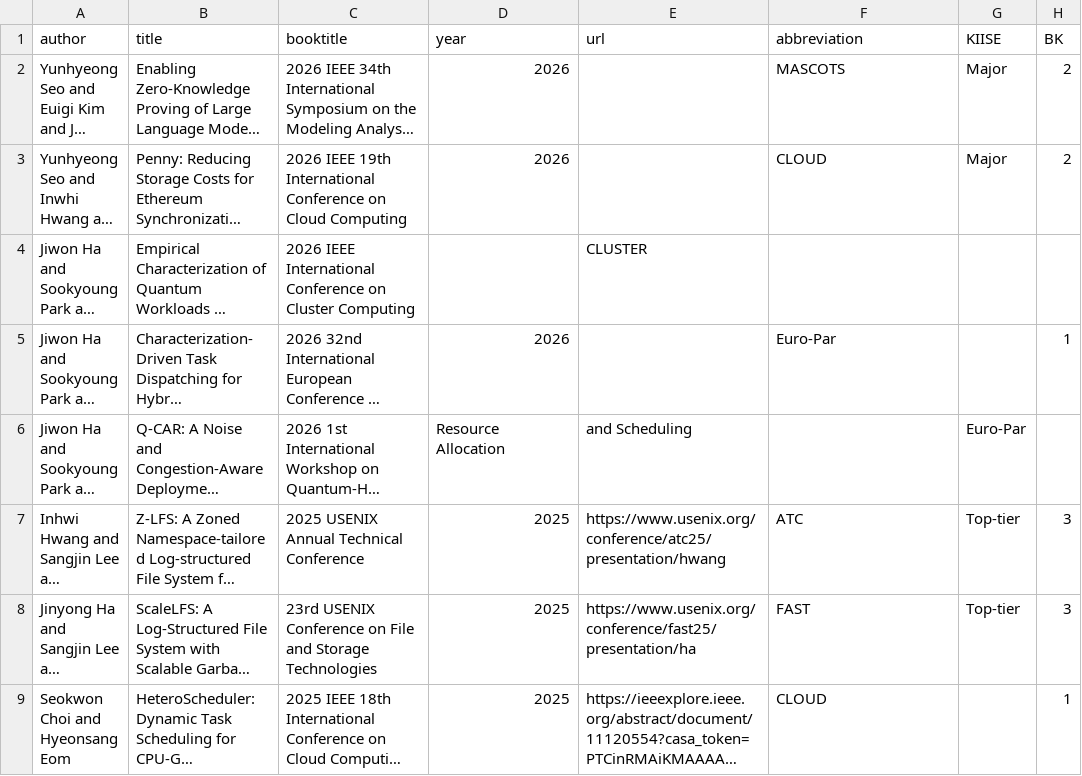
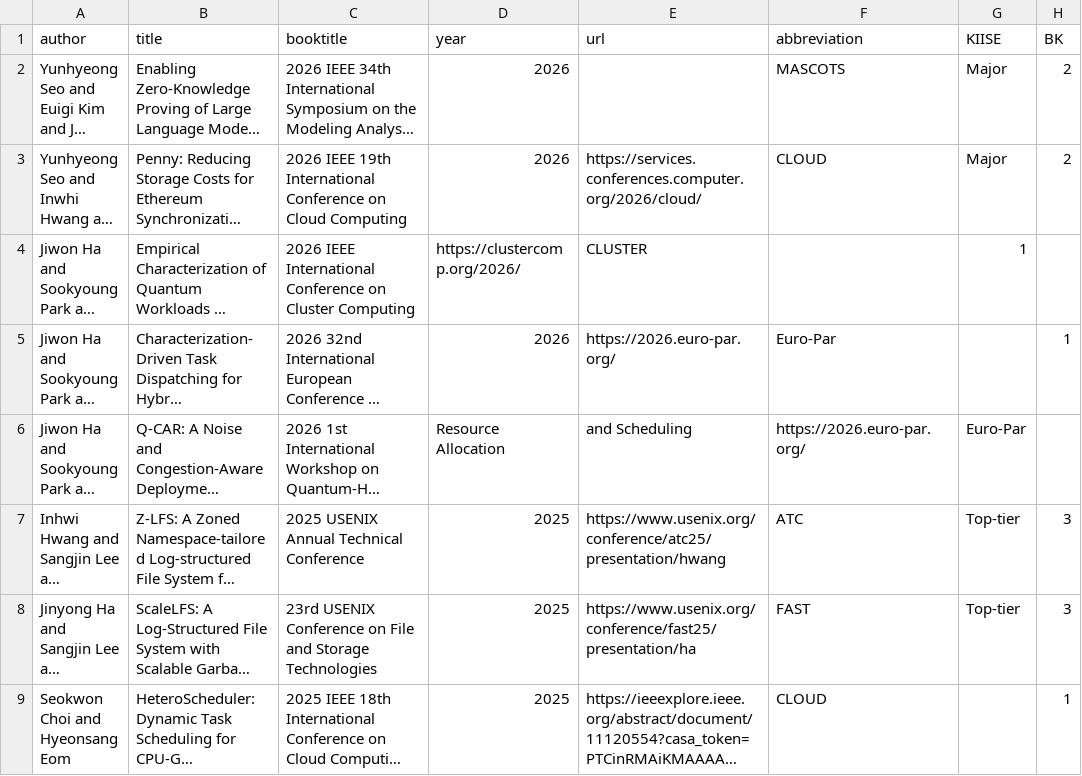
Before and after one commit to snu-dcslab/publications, a CSV file: international_conferences.csv, drawn as a sheet; only a part is shown; long unchanged cells end in …; the diff names each change by its address in the sheet, - before the commit and + after, or states it on an @@ line.

Commit message:
Update international_conferences.csv

```diff
--- a/international_conferences.csv
+++ b/international_conferences.csv
-E3 (url): (empty)
+E3 (url): https://services.conferences.computer.org/2026/cloud/
-D4 (year): (empty)
+D4 (year): https://clustercomp.org/2026/
-G4 (KIISE): (empty)
+G4 (KIISE): 1
-E5 (url): (empty)
+E5 (url): https://2026.euro-par.org/
-F6 (abbreviation): (empty)
+F6 (abbreviation): https://2026.euro-par.org/
```
